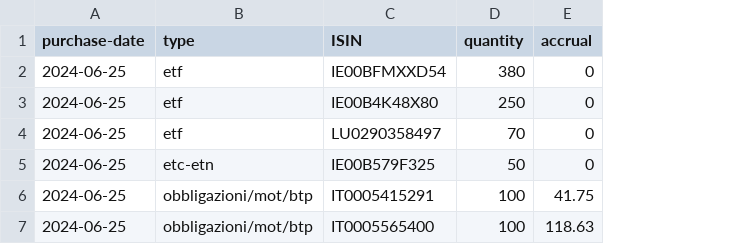
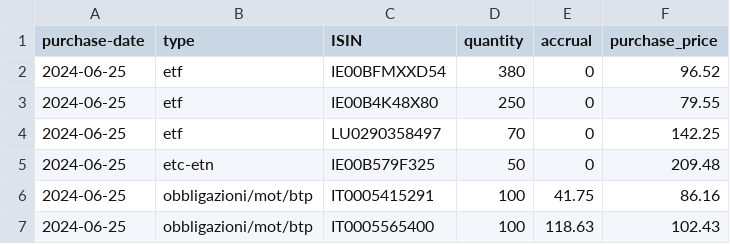
Before and after one commit to massimobottelli/etf_quote_tracking, a CSV file: portfolio.csv, drawn as a sheet; the diff names each change by its address in the sheet, - before the commit and + after, or states it on an @@ line.

```diff
--- a/portfolio.csv
+++ b/portfolio.csv
+column F (purchase_price), rows 2-7: 96.52 | 79.55 | 142.25 | 209.48 | 86.16 | 102.43
```
Also changed, not shown: tracking.csv, 4 other files.
